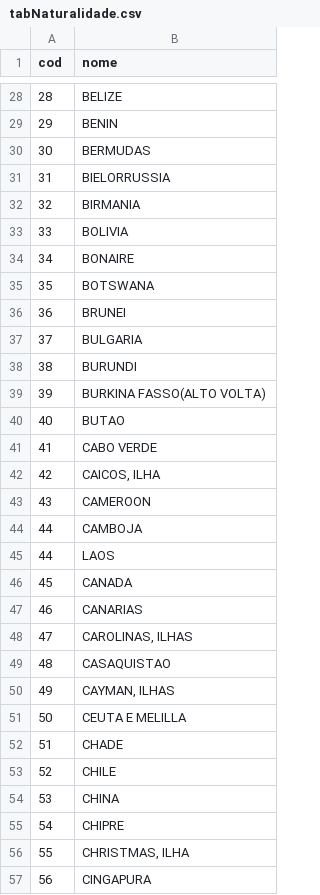
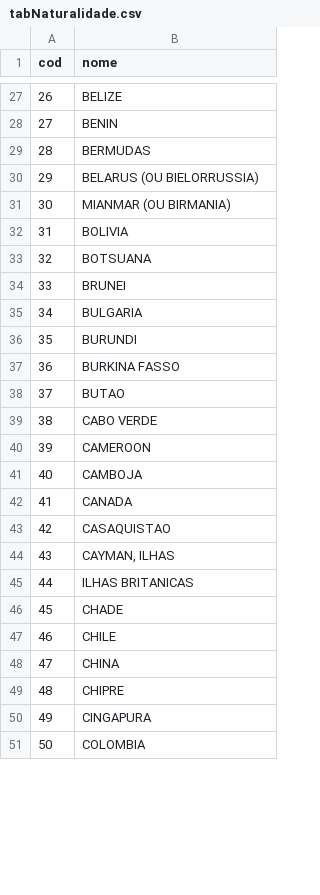
Before and after one commit to rfsaldanha/microdatasus, a CSV file: data-raw/tabNaturalidade.csv, drawn as a sheet; only a part is shown, gaps mark what is left out; the shorter side is filled out with more unchanged rows; removed rows and columns are numbered as before the commit, all else as after; the diff covers the shown part only; the diff names each change by its address in the sheet, - before the commit and + after, or states it on an @@ line.

```diff
--- a/data-raw/tabNaturalidade.csv
+++ b/data-raw/tabNaturalidade.csv
@@ column A (cod) renumbered between rows 4 and 266 @@
-B30 (nome): BIELORRUSSIA
+B30 (nome): BELARUS (OU BIELORRUSSIA)
-B31 (nome): BIRMANIA
+B31 (nome): MIANMAR (OU BIRMANIA)
-B33 (nome): BONAIRE
+B33 (nome): BOTSUANA
-row 35: 35 | BOTSWANA
-B37 (nome): BURKINA FASSO(ALTO VOLTA)
+B37 (nome): BURKINA FASSO
-row 42: 42 | CAICOS, ILHA
-row 45: 44 | LAOS
-row 47: 46 | CANARIAS
-row 48: 47 | CAROLINAS, ILHAS
-B45 (nome): CEUTA E MELILLA
+B45 (nome): ILHAS BRITANICAS
-row 56: 55 | CHRISTMAS, ILHA
```
Also changed, not shown: 13 added rows, 33 removed rows, 2 moved rows and 30 edited cells elsewhere in this file, 1 other file.
